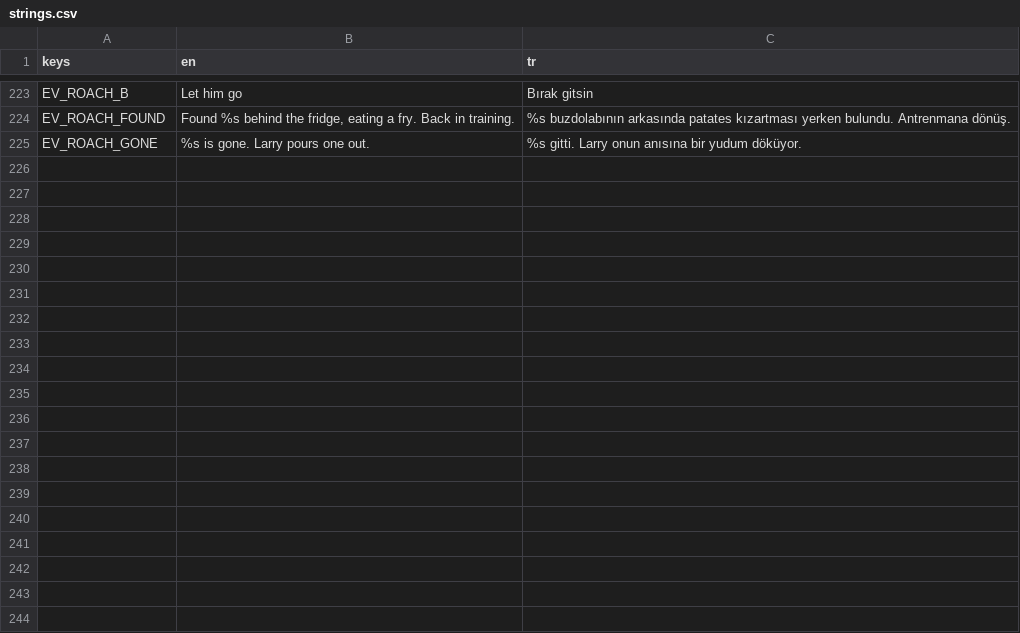
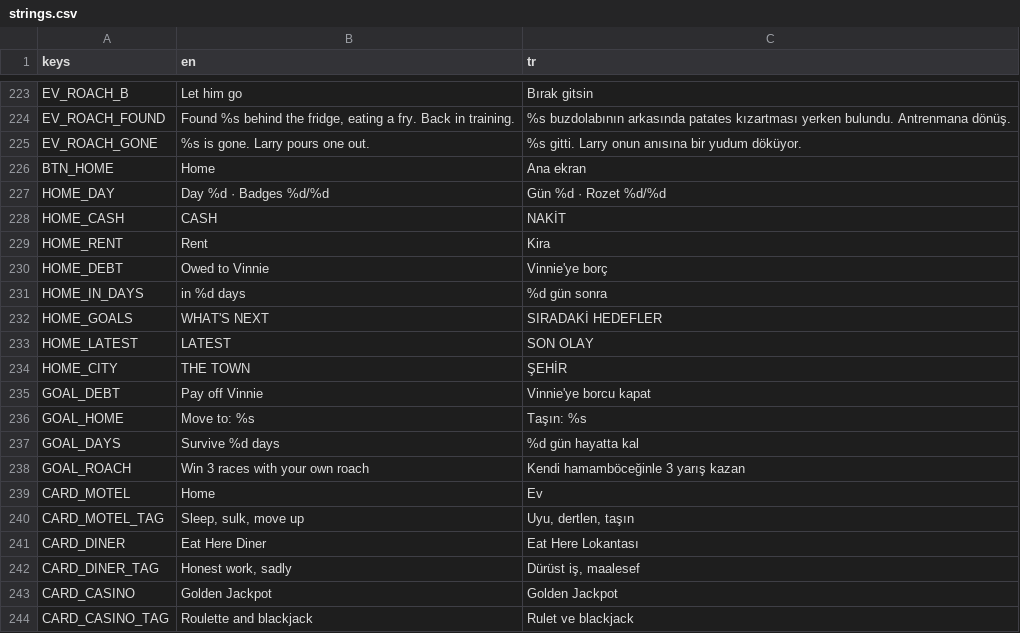
Before and after one commit to emrepreneur/gamblersimgame, a CSV file: i18n/strings.csv, drawn as a sheet; only a part is shown, gaps mark what is left out; the diff covers the shown part only.

```diff
--- a/i18n/strings.csv
+++ b/i18n/strings.csv
@@ -227 +227,20 @@ EV_ROACH_FOUND,"Found %s behind the fridge, eating a fry. Back in training.",%s
 EV_ROACH_GONE,%s is gone. Larry pours one out.,%s gitti. Larry onun anısına bir yudum döküyor.
+BTN_HOME,Home,Ana ekran
+HOME_DAY,Day %d · Badges %d/%d,Gün %d · Rozet %d/%d
+HOME_CASH,CASH,NAKİT
+HOME_RENT,Rent,Kira
+HOME_DEBT,Owed to Vinnie,Vinnie'ye borç
+HOME_IN_DAYS,in %d days,%d gün sonra
+HOME_GOALS,WHAT'S NEXT,SIRADAKİ HEDEFLER
+HOME_LATEST,LATEST,SON OLAY
+HOME_CITY,THE TOWN,ŞEHİR
+GOAL_DEBT,Pay off Vinnie,Vinnie'ye borcu kapat
+GOAL_HOME,Move to: %s,Taşın: %s
+GOAL_DAYS,Survive %d days,%d gün hayatta kal
+GOAL_ROACH,Win 3 races with your own roach,Kendi hamamböceğinle 3 yarış kazan
+CARD_MOTEL,Home,Ev
+CARD_MOTEL_TAG,"Sleep, sulk, move up","Uyu, dertlen, taşın"
+CARD_DINER,Eat Here Diner,Eat Here Lokantası
+CARD_DINER_TAG,"Honest work, sadly","Dürüst iş, maalesef"
+CARD_CASINO,Golden Jackpot,Golden Jackpot
+CARD_CASINO_TAG,Roulette and blackjack,Rulet ve blackjack
```
Also changed, not shown: 11 added rows elsewhere in this file, 27 other files.
